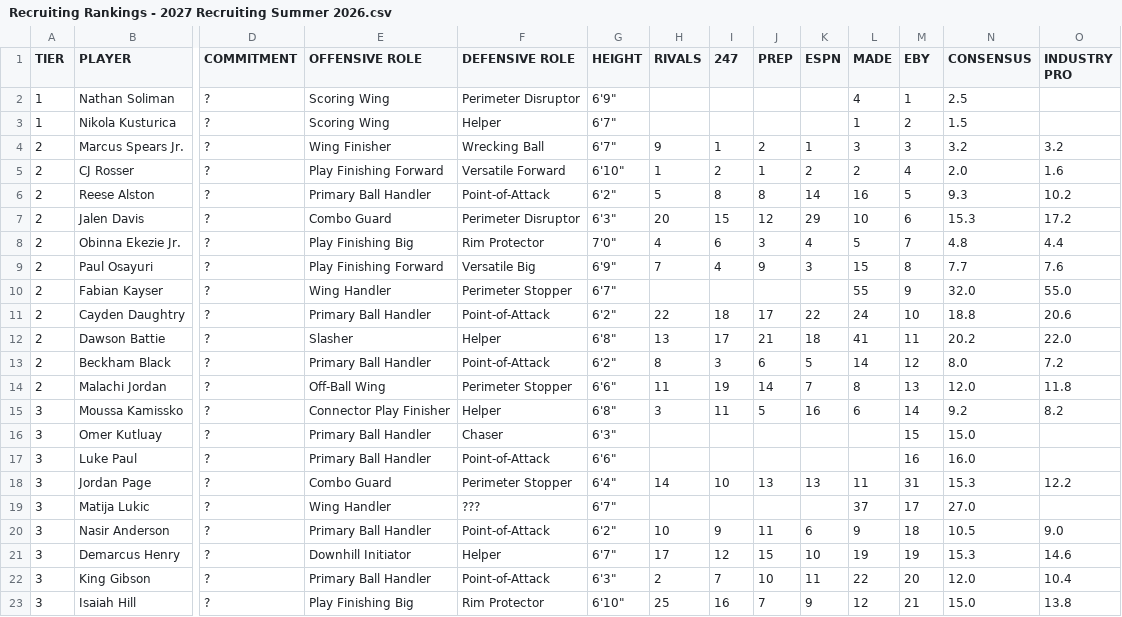
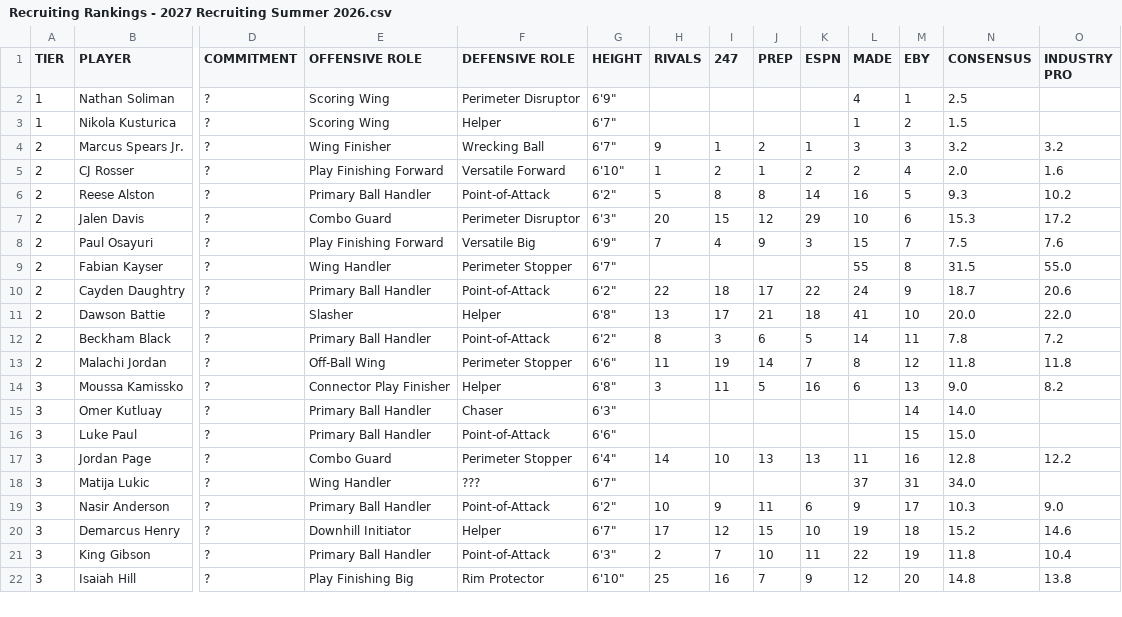
Before and after one commit to logeby2/logeby2.github.io, a CSV file: Recruiting-Rankings/Recruiting Rankings - 2027 Recruiting Summer 2026.csv, drawn as a sheet; only a part is shown, gaps mark what is left out; removed rows and columns are numbered as before the commit, all else as after; rows hold the shown columns only; the diff covers the shown part only; the diff names each change by its address in the sheet, - before the commit and + after, or states it on an @@ line.

```diff
--- a/Recruiting-Rankings/Recruiting Rankings - 2027 Recruiting Summer 2026.csv
+++ b/Recruiting-Rankings/Recruiting Rankings - 2027 Recruiting Summer 2026.csv
-row 8: 2 | Obinna Ekezie Jr. | ? | Play Finishing Big | Rim Protector | 7'0" | 4 | 6 | 3 | 4 | 5 | 7 | 4.8 | 4.4
-M8 (EBY): 8
+M8 (EBY): 7
-N8 (CONSENSUS): 7.7
+N8 (CONSENSUS): 7.5
-M9 (EBY): 9
+M9 (EBY): 8
-N9 (CONSENSUS): 32.0
+N9 (CONSENSUS): 31.5
-M10 (EBY): 10
+M10 (EBY): 9
-N10 (CONSENSUS): 18.8
+N10 (CONSENSUS): 18.7
-M11 (EBY): 11
+M11 (EBY): 10
-N11 (CONSENSUS): 20.2
+N11 (CONSENSUS): 20.0
-M12 (EBY): 12
+M12 (EBY): 11
-N12 (CONSENSUS): 8.0
+N12 (CONSENSUS): 7.8
-M13 (EBY): 13
+M13 (EBY): 12
-N13 (CONSENSUS): 12.0
+N13 (CONSENSUS): 11.8
-M14 (EBY): 14
+M14 (EBY): 13
-N14 (CONSENSUS): 9.2
+N14 (CONSENSUS): 9.0
-M15 (EBY): 15
+M15 (EBY): 14
-N15 (CONSENSUS): 15.0
+N15 (CONSENSUS): 14.0
-M16 (EBY): 16
+M16 (EBY): 15
-N16 (CONSENSUS): 16.0
+N16 (CONSENSUS): 15.0
-M17 (EBY): 31
+M17 (EBY): 16
-N17 (CONSENSUS): 15.3
+N17 (CONSENSUS): 12.8
-M18 (EBY): 17
+M18 (EBY): 31
-N18 (CONSENSUS): 27.0
+N18 (CONSENSUS): 34.0
-M19 (EBY): 18
+M19 (EBY): 17
-N19 (CONSENSUS): 10.5
+N19 (CONSENSUS): 10.3
-M20 (EBY): 19
+M20 (EBY): 18
-N20 (CONSENSUS): 15.3
+N20 (CONSENSUS): 15.2
-M21 (EBY): 20
+M21 (EBY): 19
-N21 (CONSENSUS): 12.0
+N21 (CONSENSUS): 11.8
-M22 (EBY): 21
+M22 (EBY): 20
-N22 (CONSENSUS): 15.0
+N22 (CONSENSUS): 14.8
```
Also changed, not shown: 147 edited cells elsewhere in this file, Recruiting-Rankings/Recruiting Rankings - 2026 Recruiting Summer 2026.csv, 1 other file.
